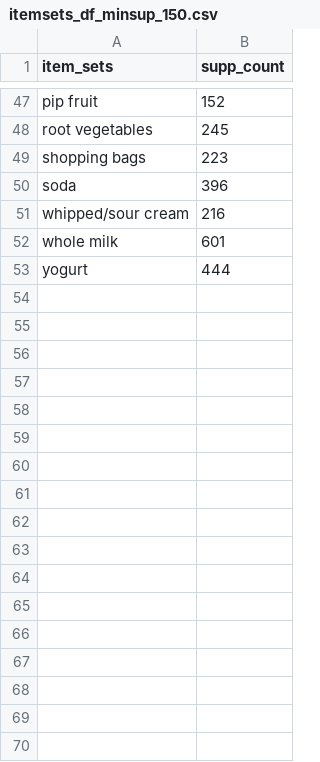
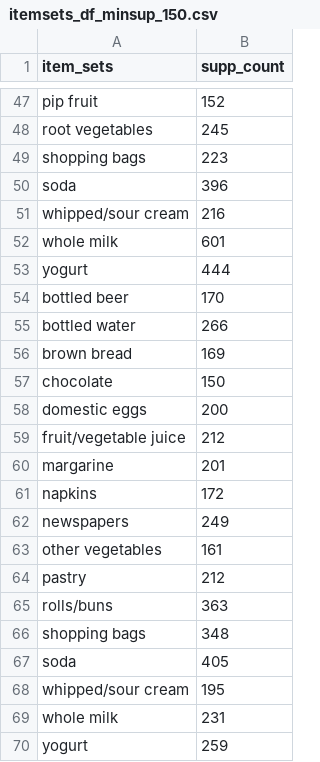
Before and after one commit to siddhantpathakk/FrequentMining, a CSV file: logs/groceries/itemsets_df_minsup_150.csv, drawn as a sheet; only a part is shown, gaps mark what is left out; the diff names each change by its address in the sheet, - before the commit and + after, or states it on an @@ line.

```diff
--- a/logs/groceries/itemsets_df_minsup_150.csv
+++ b/logs/groceries/itemsets_df_minsup_150.csv
+row 54: bottled beer | 170
+row 55: bottled water | 266
+row 56: brown bread | 169
+row 57: chocolate | 150
+row 58: domestic eggs | 200
+row 59: fruit/vegetable juice | 212
+row 60: margarine | 201
+row 61: napkins | 172
+row 62: newspapers | 249
+row 63: other vegetables | 161
+row 64: pastry | 212
+row 65: rolls/buns | 363
+row 66: shopping bags | 348
+row 67: soda | 405
+row 68: whipped/sour cream | 195
+row 69: whole milk | 231
+row 70: yogurt | 259
```
Also changed, not shown: logs/groceries/itemsets_df_minsup_10.csv, logs/groceries/itemsets_df_minsup_100.csv, 4 other files.
